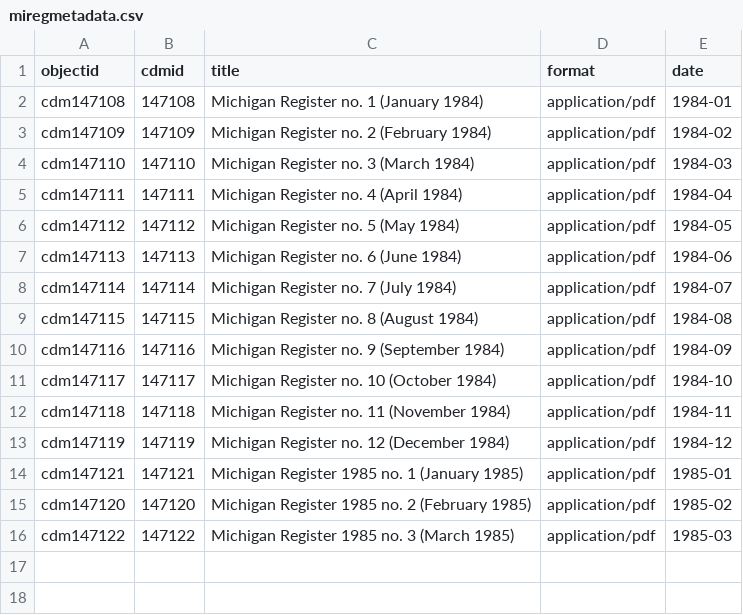
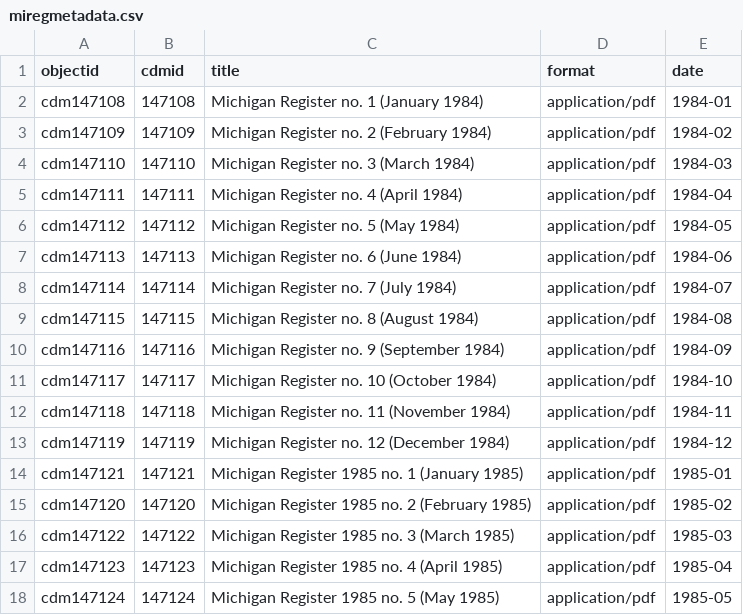
Before and after one commit to Temoshee/michiganregister, a CSV file: _data/miregmetadata.csv, drawn as a sheet.

Commit message:
add metadata

```diff
--- a/_data/miregmetadata.csv
+++ b/_data/miregmetadata.csv
@@ -16 +16,3 @@ cdm147120,147120,Michigan Register 1985 no. 2 (February 1985),application/pdf,19
 cdm147122,147122,Michigan Register 1985 no. 3 (March 1985),application/pdf,1985-03
+cdm147123,147123,Michigan Register 1985 no. 4 (April 1985),application/pdf,1985-04
+cdm147124,147124,Michigan Register 1985 no. 5 (May 1985),application/pdf,1985-05
```
